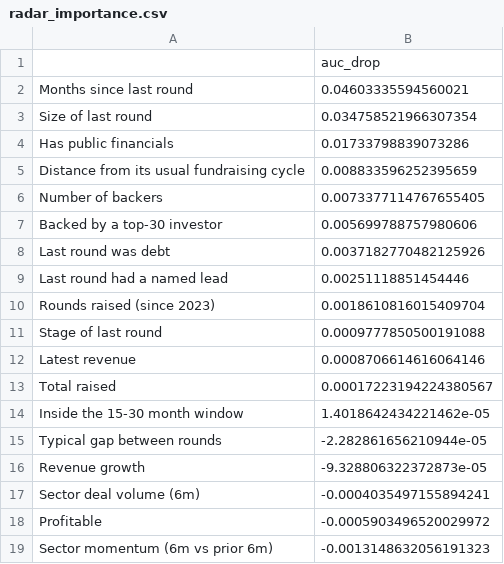
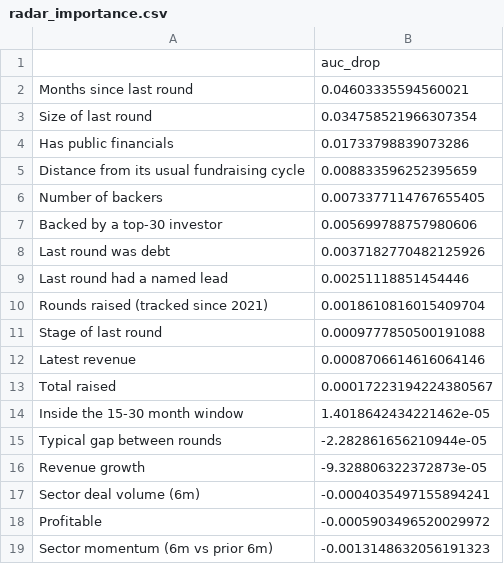
Before and after one commit to tanishjain0911-beep/arventum-deal-intelligence, a CSV file: data/processed/radar_importance.csv, drawn as a sheet.

```diff
--- a/data/processed/radar_importance.csv
+++ b/data/processed/radar_importance.csv
@@ -9,3 +9,3 @@ Last round was debt,0.0037182770482125926
 Last round had a named lead,0.00251118851454446
-Rounds raised (since 2023),0.0018610816015409704
+Rounds raised (tracked since 2021),0.0018610816015409704
 Stage of last round,0.0009777850500191088
```
Also changed, not shown: 3 other files.
